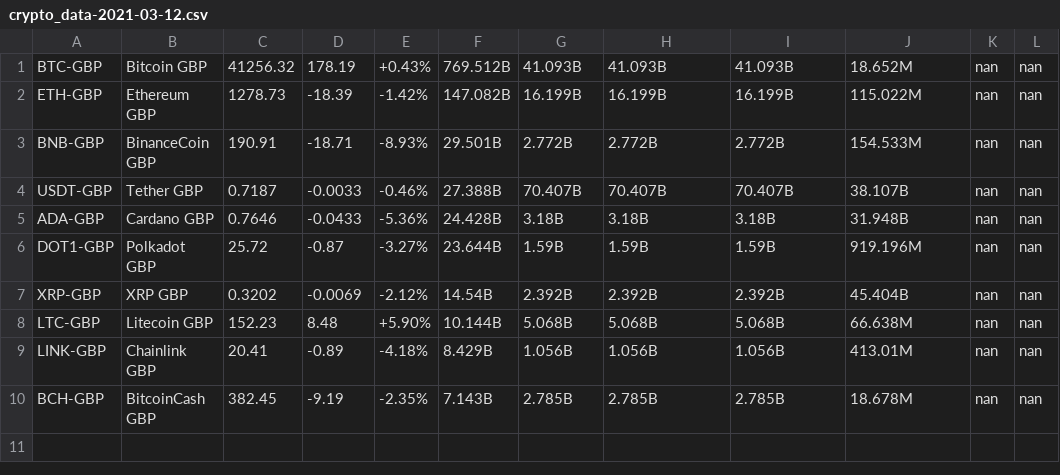
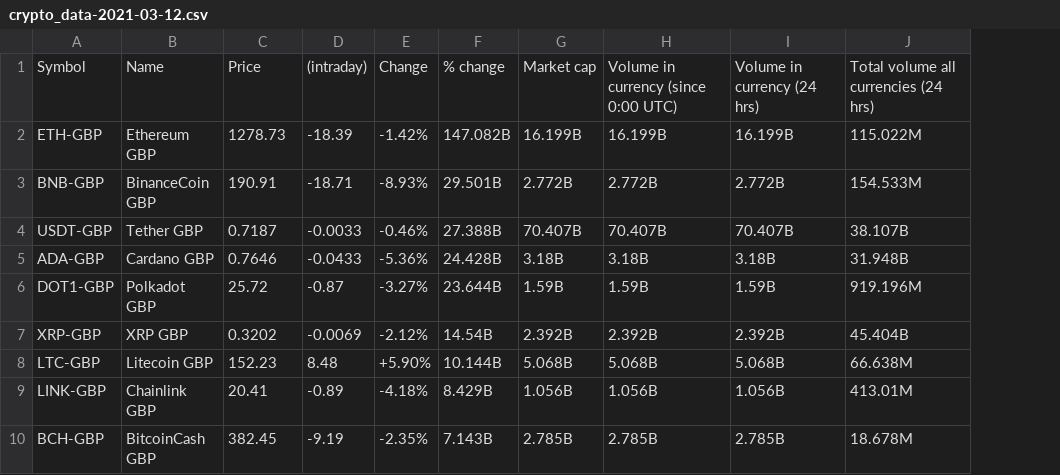
Before and after one commit to jayhere1/Cryptocurrencyproject, a CSV file: Daily Data/crypto_data-2021-03-12.csv, drawn as a sheet; removed rows and columns are numbered as before the commit, all else as after; the diff names each change by its address in the sheet, - before the commit and + after, or states it on an @@ line.

Commit message:
10/4/21, Data cleanup

```diff
--- a/Daily Data/crypto_data-2021-03-12.csv
+++ b/Daily Data/crypto_data-2021-03-12.csv
-column K, rows 2-10: all nan
-column L, rows 2-10: all nan
-row 1: BTC-GBP | Bitcoin GBP | 41256.32 | 178.19 | +0.43% | 769.512B | 41.093B | 41.093B | 41.093B | 18.652M | nan | nan
+row 1: Symbol | Name | Price | (intraday) | Change | % change | Market cap | Volume in currency (since 0:00 UTC) | Volume in currency (24 hrs) | Total volume all currencies (24 hrs)
```
Also changed, not shown: 3 other files.
